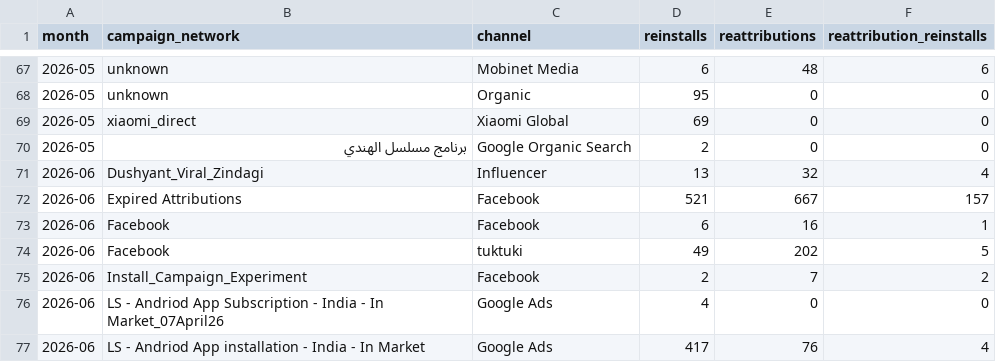
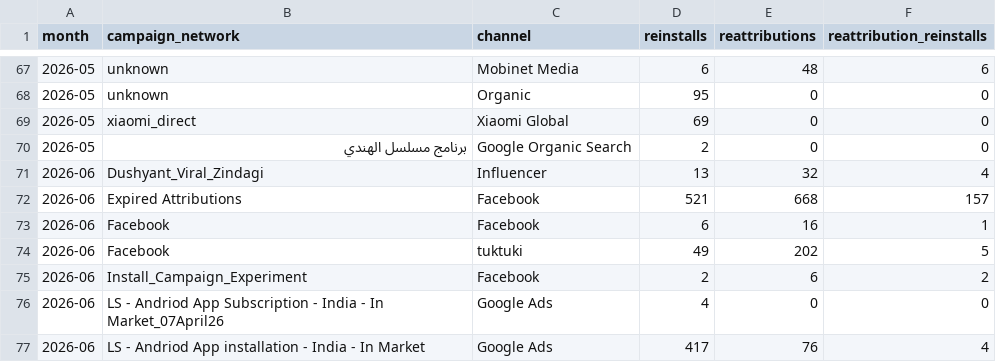
Before and after one commit to kshitijbhatiakaul/tuktuki-master-tracker, a CSV file: data/behaviour/backcamp.csv, drawn as a sheet; only a part is shown, gaps mark what is left out.

```diff
--- a/data/behaviour/backcamp.csv
+++ b/data/behaviour/backcamp.csv
@@ -71,6 +71,6 @@ month,campaign_network,channel,reinstalls,reattributions,reattribution_reinstall
 2026-06,Dushyant_Viral_Zindagi,Influencer,13,32,4
-2026-06,Expired Attributions,Facebook,521,667,157
+2026-06,Expired Attributions,Facebook,521,668,157
 2026-06,Facebook,Facebook,6,16,1
 2026-06,Facebook,tuktuki,49,202,5
-2026-06,Install_Campaign_Experiment,Facebook,2,7,2
+2026-06,Install_Campaign_Experiment,Facebook,2,6,2
 2026-06,LS - Andriod App Subscription - India - In Market_07April26,Google Ads,4,0,0
```
Also changed, not shown: data/behaviour/chanday.csv, data/behaviour/channels.csv, 17 other files.
